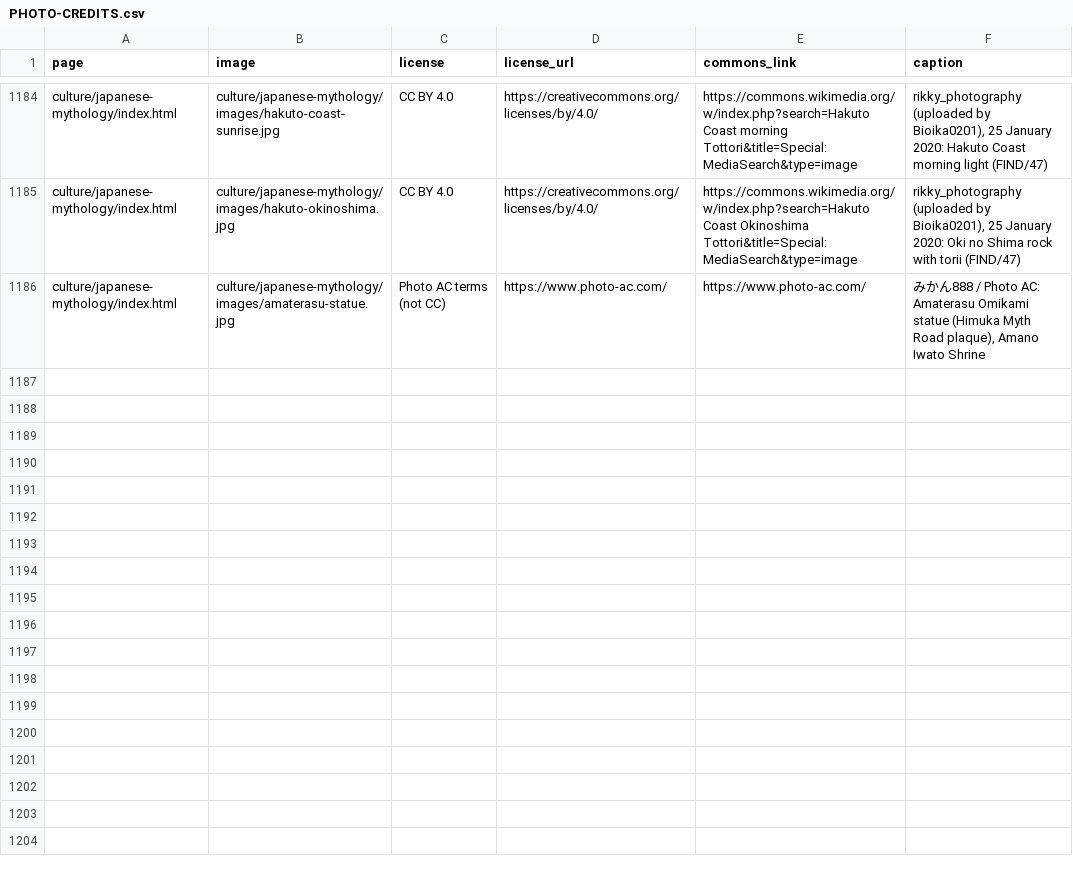
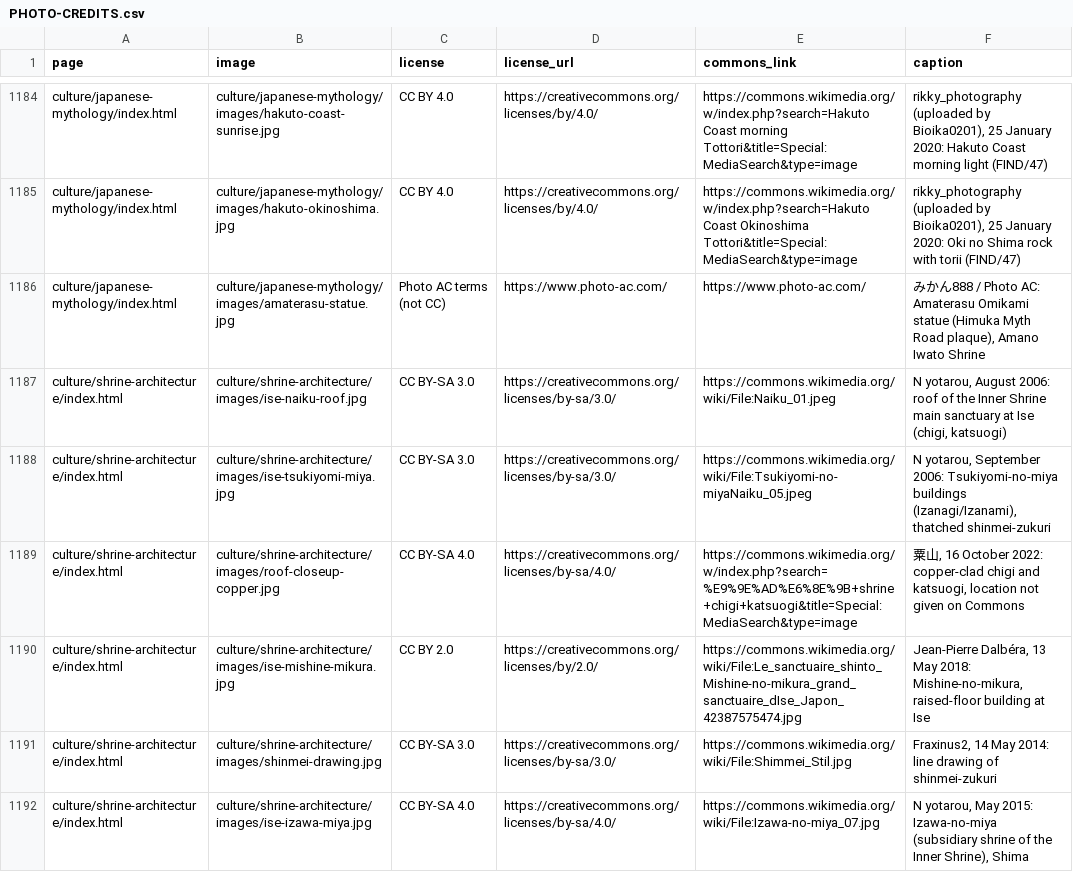
Before and after one commit to Tida106/sacred-japan, a CSV file: PHOTO-CREDITS.csv, drawn as a sheet; only a part is shown, gaps mark what is left out.

```diff
--- a/PHOTO-CREDITS.csv
+++ b/PHOTO-CREDITS.csv
@@ -1186 +1186,7 @@ culture/japanese-mythology/index.html,culture/japanese-mythology/images/hakuto-o
 culture/japanese-mythology/index.html,culture/japanese-mythology/images/amaterasu-statue.jpg,Photo AC terms (not CC),https://www.photo-ac.com/,https://www.photo-ac.com/,"みかん888 / Photo AC: Amaterasu Omikami statue (Himuka Myth Road plaque), Amano Iwato Shrine"
+culture/shrine-architecture/index.html,culture/shrine-architecture/images/ise-naiku-roof.jpg,CC BY-SA 3.0,https://creativecommons.org/licenses/by-sa/3.0/,https://commons.wikimedia.org/wiki/File:Naiku_01.jpeg,"N yotarou, August 2006: roof of the Inner Shrine main sanctuary at Ise (chigi, katsuogi)"
+culture/shrine-architecture/index.html,culture/shrine-architecture/images/ise-tsukiyomi-miya.jpg,CC BY-SA 3.0,https://creativecommons.org/licenses/by-sa/3.0/,https://commons.wikimedia.org/wiki/File:Tsukiyomi-no-miyaNaiku_05.jpeg,"N yotarou, September 2006: Tsukiyomi-no-miya buildings (Izanagi/Izanami), thatched shinmei-zukuri"
+culture/shrine-architecture/index.html,culture/shrine-architecture/images/roof-closeup-copper.jpg,CC BY-SA 4.0,https://creativecommons.org/licenses/by-sa/4.0/,https://commons.wikimedia.org/w/index.php?search=%E9%9E%AD%E6%8E%9B+shrine+chigi+katsuogi&title=Special:MediaSearch&type=image,"粟山, 16 October 2022: copper-clad chigi and katsuogi, location not given on Commons"
+culture/shrine-architecture/index.html,culture/shrine-architecture/images/ise-mishine-mikura.jpg,CC BY 2.0,https://creativecommons.org/licenses/by/2.0/,https://commons.wikimedia.org/wiki/File:Le_sanctuaire_shinto_Mishine-no-mikura_grand_sanctuaire_dIse_Japon_42387575474.jpg,"Jean-Pierre Dalbéra, 13 May 2018: Mishine-no-mikura, raised-floor building at Ise"
+culture/shrine-architecture/index.html,culture/shrine-architecture/images/shinmei-drawing.jpg,CC BY-SA 3.0,https://creativecommons.org/licenses/by-sa/3.0/,https://commons.wikimedia.org/wiki/File:Shimmei_Stil.jpg,"Fraxinus2, 14 May 2014: line drawing of shinmei-zukuri"
+culture/shrine-architecture/index.html,culture/shrine-architecture/images/ise-izawa-miya.jpg,CC BY-SA 4.0,https://creativecommons.org/licenses/by-sa/4.0/,https://commons.wikimedia.org/wiki/File:Izawa-no-miya_07.jpg,"N yotarou, May 2015: Izawa-no-miya (subsidiary shrine of the Inner Shrine), Shima"
```
Also changed, not shown: 15 other files.
